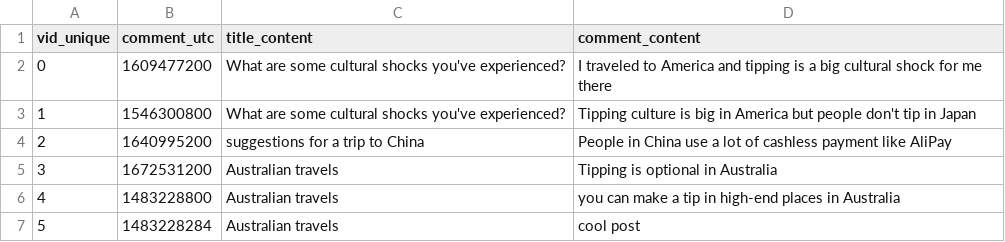
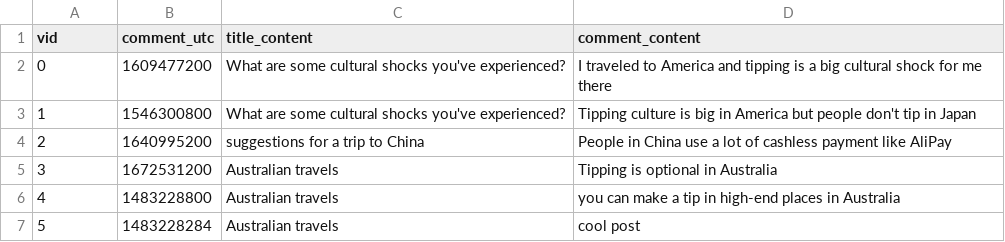
Before and after one commit to SALT-NLP/CultureBank, a CSV file: data_process_pipeline/dummy_data/comments.csv, drawn as a sheet.

```diff
--- a/data_process_pipeline/dummy_data/comments.csv
+++ b/data_process_pipeline/dummy_data/comments.csv
@@ -1,2 +1,2 @@
-vid_unique,comment_utc,title_content,comment_content
+vid,comment_utc,title_content,comment_content
 0,1609477200,What are some cultural shocks you've experienced?,I traveled to America and tipping is a big cultural shock for me there
```
Also changed, not shown: 8 other files.
